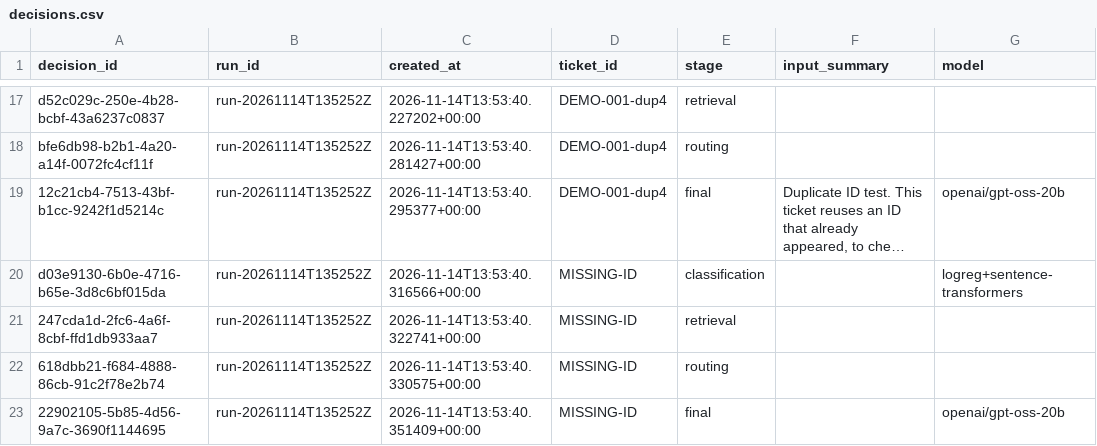
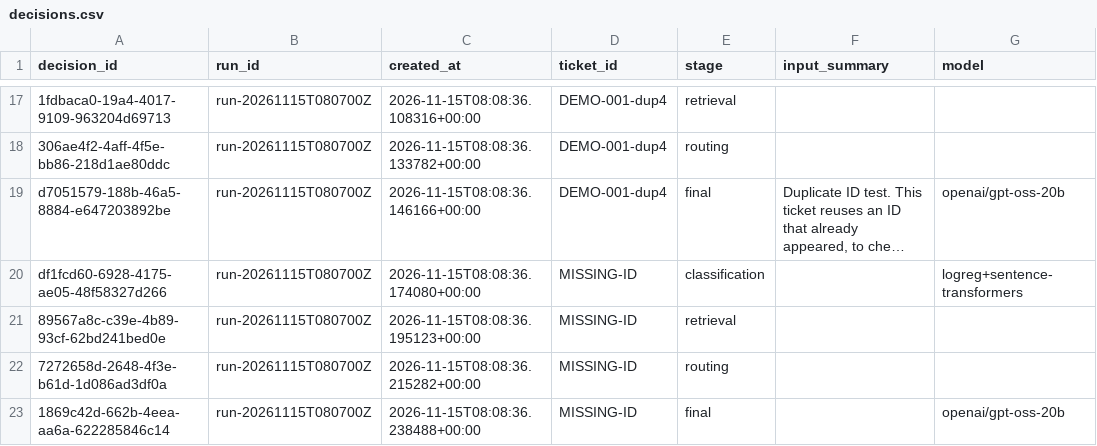
Before and after one commit to adityawakase10/cloudserve-support, a CSV file: evaluation/results/demo/decisions.csv, drawn as a sheet; only a part is shown, gaps mark what is left out; long unchanged cells end in …; the diff covers the shown part only; the diff names each change by its address in the sheet, - before the commit and + after, or states it on an @@ line.

```diff
--- a/evaluation/results/demo/decisions.csv
+++ b/evaluation/results/demo/decisions.csv
-A17 (decision_id): d52c029c-250e-4b28-bcbf-43a6237c0837
+A17 (decision_id): 1fdbaca0-19a4-4017-9109-963204d69713
-B17:B23 (run_id): run-20261114T135252Z
+B17:B23 (run_id): run-20261115T080700Z
-C17 (created_at): 2026-11-14T13:53:40.227202+00:00
+C17 (created_at): 2026-11-15T08:08:36.108316+00:00
-A18 (decision_id): bfe6db98-b2b1-4a20-a14f-0072fc4cf11f
+A18 (decision_id): 306ae4f2-4aff-4f5e-bb86-218d1ae80ddc
-C18 (created_at): 2026-11-14T13:53:40.281427+00:00
+C18 (created_at): 2026-11-15T08:08:36.133782+00:00
-A19 (decision_id): 12c21cb4-7513-43bf-b1cc-9242f1d5214c
+A19 (decision_id): d7051579-188b-46a5-8884-e647203892be
-C19 (created_at): 2026-11-14T13:53:40.295377+00:00
+C19 (created_at): 2026-11-15T08:08:36.146166+00:00
-A20 (decision_id): d03e9130-6b0e-4716-b65e-3d8c6bf015da
+A20 (decision_id): df1fcd60-6928-4175-ae05-48f58327d266
-C20 (created_at): 2026-11-14T13:53:40.316566+00:00
+C20 (created_at): 2026-11-15T08:08:36.174080+00:00
-A21 (decision_id): 247cda1d-2fc6-4a6f-8cbf-ffd1db933aa7
+A21 (decision_id): 89567a8c-c39e-4b89-93cf-62bd241bed0e
-C21 (created_at): 2026-11-14T13:53:40.322741+00:00
+C21 (created_at): 2026-11-15T08:08:36.195123+00:00
-A22 (decision_id): 618dbb21-f684-4888-86cb-91c2f78e2b74
+A22 (decision_id): 7272658d-2648-4f3e-b61d-1d086ad3df0a
-C22 (created_at): 2026-11-14T13:53:40.330575+00:00
+C22 (created_at): 2026-11-15T08:08:36.215282+00:00
-A23 (decision_id): 22902105-5b85-4d56-9a7c-3690f1144695
+A23 (decision_id): 1869c42d-662b-4eea-aa6a-622285846c14
-C23 (created_at): 2026-11-14T13:53:40.351409+00:00
+C23 (created_at): 2026-11-15T08:08:36.238488+00:00
```
Also changed, not shown: 45 edited cells elsewhere in this file, 18 other files.
